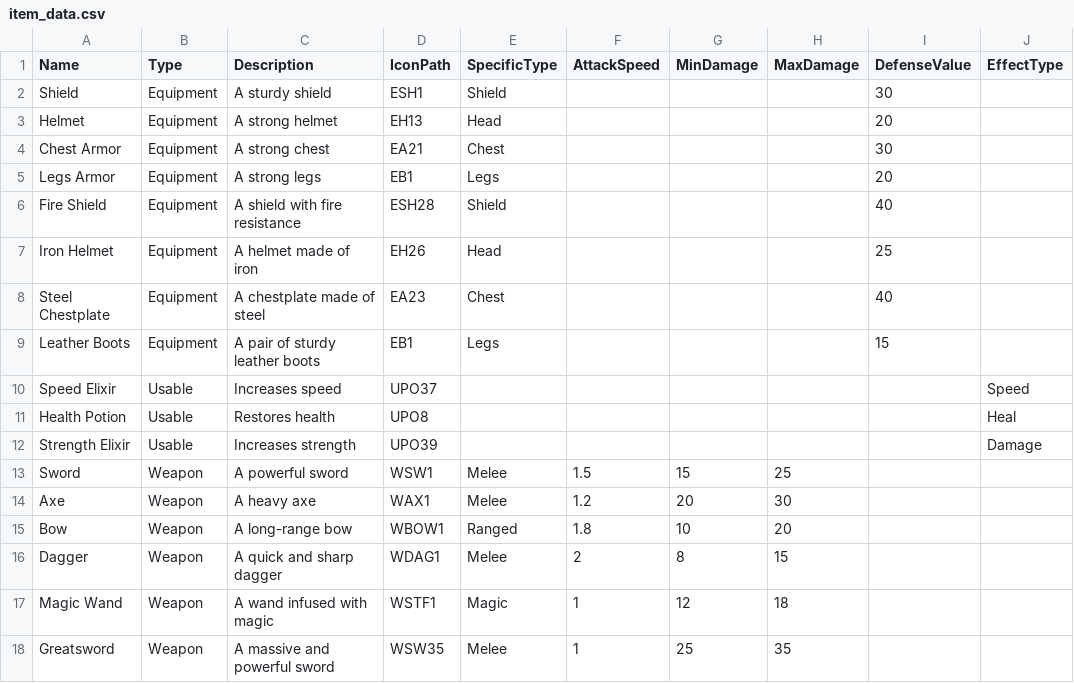
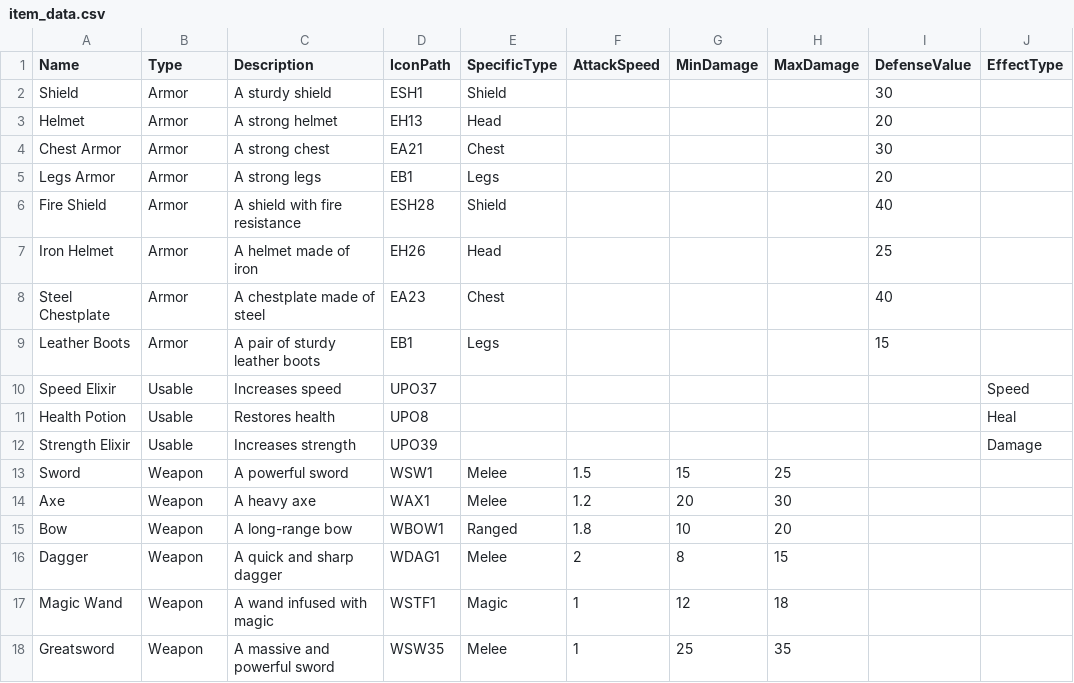
Before and after one commit to bsj2234/IdleHeaven, a CSV file: Assets/Resources/Datas/item_data.csv, drawn as a sheet; only a part is shown; the diff names each change by its address in the sheet, - before the commit and + after, or states it on an @@ line.

```diff
--- a/Assets/Resources/Datas/item_data.csv
+++ b/Assets/Resources/Datas/item_data.csv
-B2:B9 (Type): Equipment
+B2:B9 (Type): Armor
```
Also changed, not shown: Assets/Resources/Datas/stage_data.csv, 2 other files.
